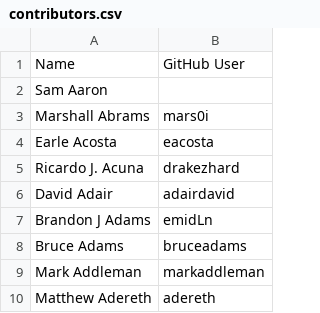
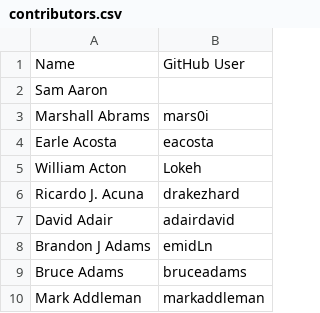
Before and after one commit to clojure/clojure-site, a CSV file: content/community/contributors.csv, drawn as a sheet; only a part is shown; the shorter side is filled out with more unchanged rows; the diff names each change by its address in the sheet, - before the commit and + after, or states it on an @@ line.

Commit message:
Add contributor

```diff
--- a/content/community/contributors.csv
+++ b/content/community/contributors.csv
+row 5: William Acton | Lokeh
```
